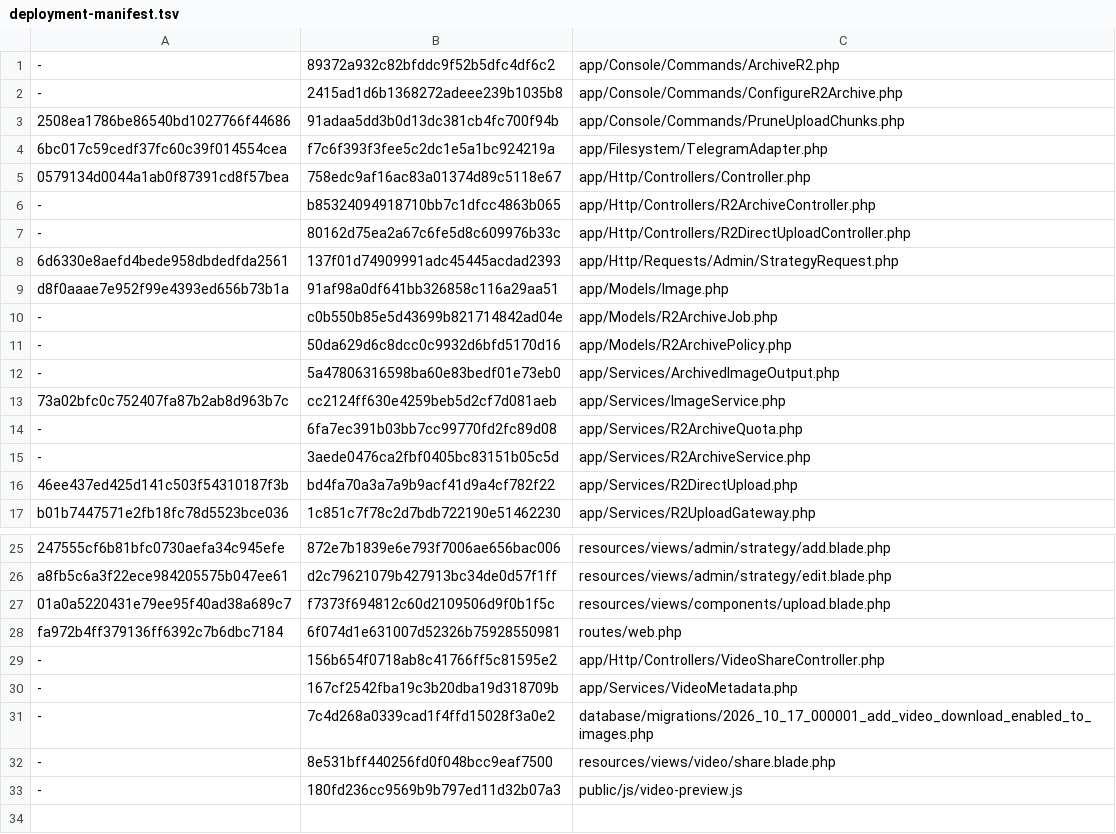
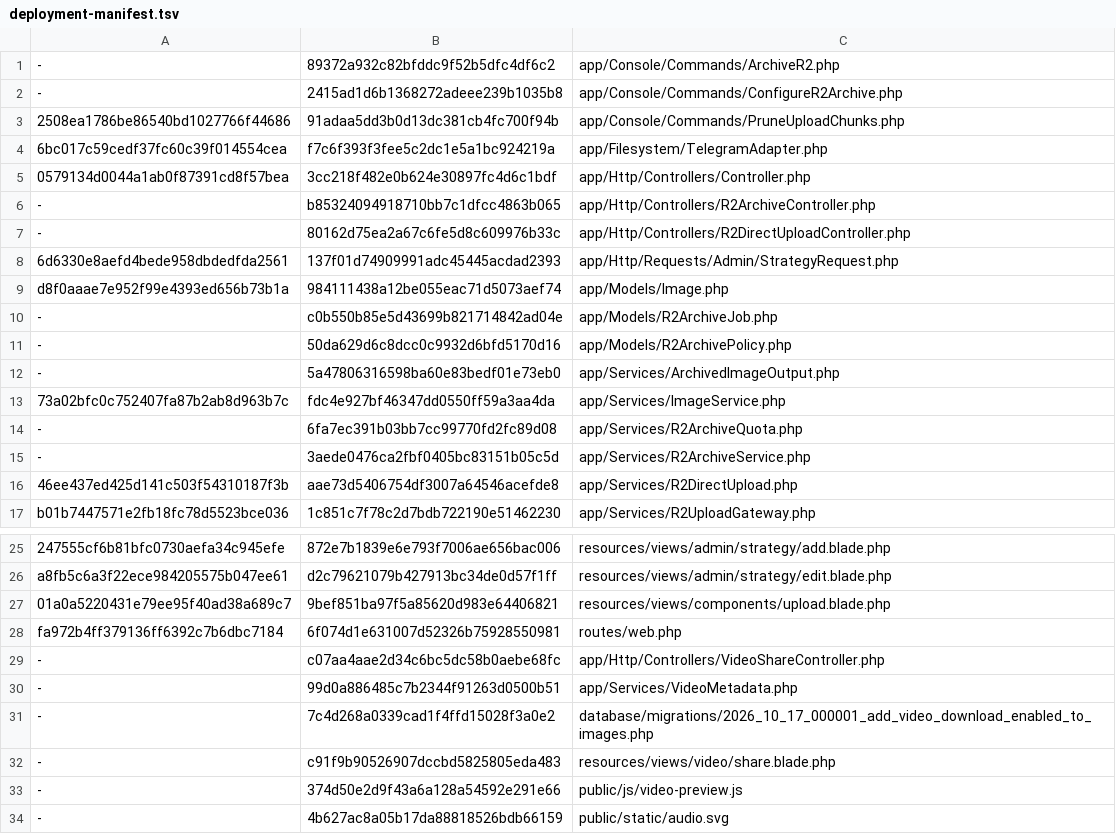
Before and after one commit to bigyvc/lsky-pro, a TSV file: deployment-manifest.tsv, drawn as a sheet; only a part is shown, gaps mark what is left out.

Commit message:
Add music uploads and audio playback to the media test branch
Support MP3, FLAC, WAV, M4A/AAC/ALAC, Ogg/Opus, WMA, AIFF/AIF and APE with bounded real audio-track inspection. Reuse R2/TG storage, share permissions and download controls without a new migration. Add audio placeholders, player/embed support, synthetic tone regressions and audio archive checks; keep new formats opt-in.

```diff
--- a/deployment-manifest.tsv
+++ b/deployment-manifest.tsv
@@ -4,3 +4,3 @@
 6bc017c59cedf37fc60c39f014554cea	f7c6f393f3fee5c2dc1e5a1bc924219a	app/Filesystem/TelegramAdapter.php
-0579134d0044a1ab0f87391cd8f57bea	758edc9af16ac83a01374d89c5118e67	app/Http/Controllers/Controller.php
+0579134d0044a1ab0f87391cd8f57bea	3cc218f482e0b624e30897fc4d6c1bdf	app/Http/Controllers/Controller.php
 -	b85324094918710bb7c1dfcc4863b065	app/Http/Controllers/R2ArchiveController.php
@@ -8,3 +8,3 @@
 6d6330e8aefd4bede958dbdedfda2561	137f01d74909991adc45445acdad2393	app/Http/Requests/Admin/StrategyRequest.php
-d8f0aaae7e952f99e4393ed656b73b1a	91af98a0df641bb326858c116a29aa51	app/Models/Image.php
+d8f0aaae7e952f99e4393ed656b73b1a	984111438a12be055eac71d5073aef74	app/Models/Image.php
 -	c0b550b85e5d43699b821714842ad04e	app/Models/R2ArchiveJob.php
@@ -12,6 +12,6 @@ d8f0aaae7e952f99e4393ed656b73b1a	91af98a0df641bb326858c116a29aa51	app/Models/Ima
 -	5a47806316598ba60e83bedf01e73eb0	app/Services/ArchivedImageOutput.php
-73a02bfc0c752407fa87b2ab8d963b7c	cc2124ff630e4259beb5d2cf7d081aeb	app/Services/ImageService.php
+73a02bfc0c752407fa87b2ab8d963b7c	fdc4e927bf46347dd0550ff59a3aa4da	app/Services/ImageService.php
 -	6fa7ec391b03bb7cc99770fd2fc89d08	app/Services/R2ArchiveQuota.php
 -	3aede0476ca2fbf0405bc83151b05c5d	app/Services/R2ArchiveService.php
-46ee437ed425d141c503f54310187f3b	bd4fa70a3a7a9b9acf41d9a4cf782f22	app/Services/R2DirectUpload.php
+46ee437ed425d141c503f54310187f3b	aae73d5406754df3007a64546acefde8	app/Services/R2DirectUpload.php
 b01b7447571e2fb18fc78d5523bce036	1c851c7f78c2d7bdb722190e51462230	app/Services/R2UploadGateway.php
@@ -26,8 +26,9 @@ b01b7447571e2fb18fc78d5523bce036	1c851c7f78c2d7bdb722190e51462230	app/Services/R
 a8fb5c6a3f22ece984205575b047ee61	d2c79621079b427913bc34de0d57f1ff	resources/views/admin/strategy/edit.blade.php
-01a0a5220431e79ee95f40ad38a689c7	f7373f694812c60d2109506d9f0b1f5c	resources/views/components/upload.blade.php
+01a0a5220431e79ee95f40ad38a689c7	9bef851ba97f5a85620d983e64406821	resources/views/components/upload.blade.php
 fa972b4ff379136ff6392c7b6dbc7184	6f074d1e631007d52326b75928550981	routes/web.php
--	156b654f0718ab8c41766ff5c81595e2	app/Http/Controllers/VideoShareController.php
--	167cf2542fba19c3b20dba19d318709b	app/Services/VideoMetadata.php
+-	c07aa4aae2d34c6bc5dc58b0aebe68fc	app/Http/Controllers/VideoShareController.php
+-	99d0a886485c7b2344f91263d0500b51	app/Services/VideoMetadata.php
 -	7c4d268a0339cad1f4ffd15028f3a0e2	database/migrations/2026_10_17_000001_add_video_download_enabled_to_images.php
--	8e531bff440256fd0f048bcc9eaf7500	resources/views/video/share.blade.php
--	180fd236cc9569b9b797ed11d32b07a3	public/js/video-preview.js
+-	c91f9b90526907dccbd5825805eda483	resources/views/video/share.blade.php
+-	374d50e2d9f43a6a128a54592e291e66	public/js/video-preview.js
+-	4b627ac8a05b17da88818526bdb66159	public/static/audio.svg
```
Also changed, not shown: 23 other files.
